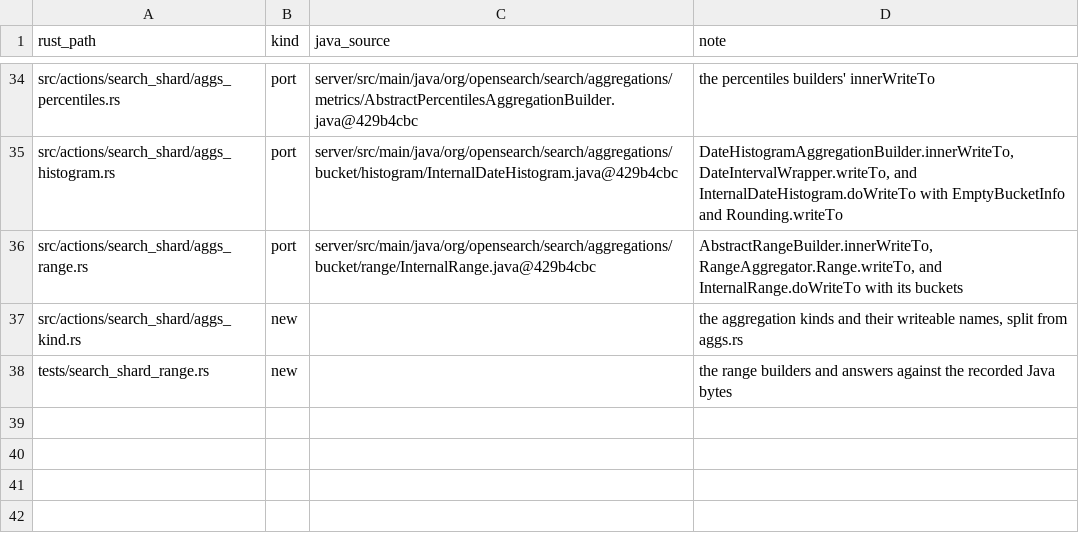
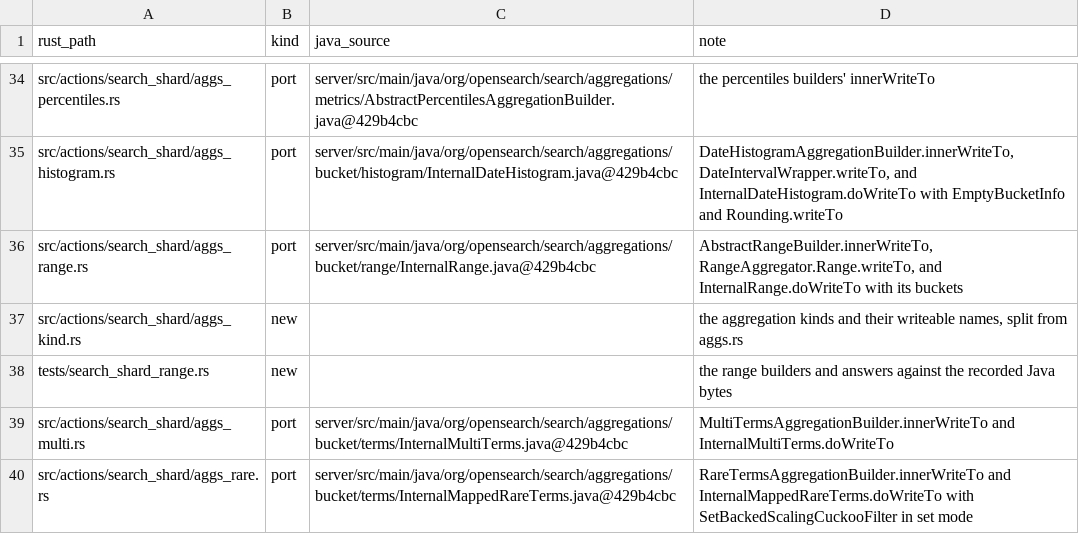
Before and after one commit to huyz0/opensearch-serverless, a TSV file: crates/transport/port-map.tsv, drawn as a sheet; only a part is shown, gaps mark what is left out.

```diff
--- a/crates/transport/port-map.tsv
+++ b/crates/transport/port-map.tsv
@@ -38 +38,3 @@ src/actions/search_shard/aggs_kind.rs	new		the aggregation kinds and their write
 tests/search_shard_range.rs	new		the range builders and answers against the recorded Java bytes
+src/actions/search_shard/aggs_multi.rs	port	server/src/main/java/org/opensearch/search/aggregations/bucket/terms/InternalMultiTerms.java@429b4cbc	MultiTermsAggregationBuilder.innerWriteTo and InternalMultiTerms.doWriteTo
+src/actions/search_shard/aggs_rare.rs	port	server/src/main/java/org/opensearch/search/aggregations/bucket/terms/InternalMappedRareTerms.java@429b4cbc	RareTermsAggregationBuilder.innerWriteTo and InternalMappedRareTerms.doWriteTo with SetBackedScalingCuckooFilter in set mode
```
Also changed, not shown: crates/node/port-map.tsv, 27 other files.
